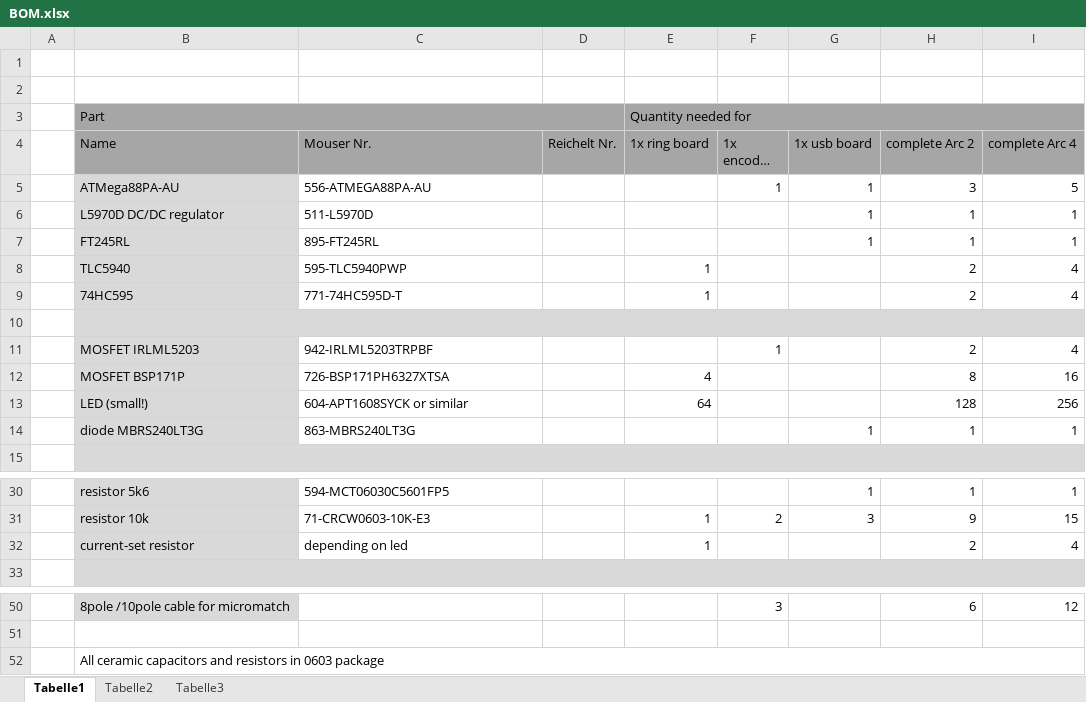
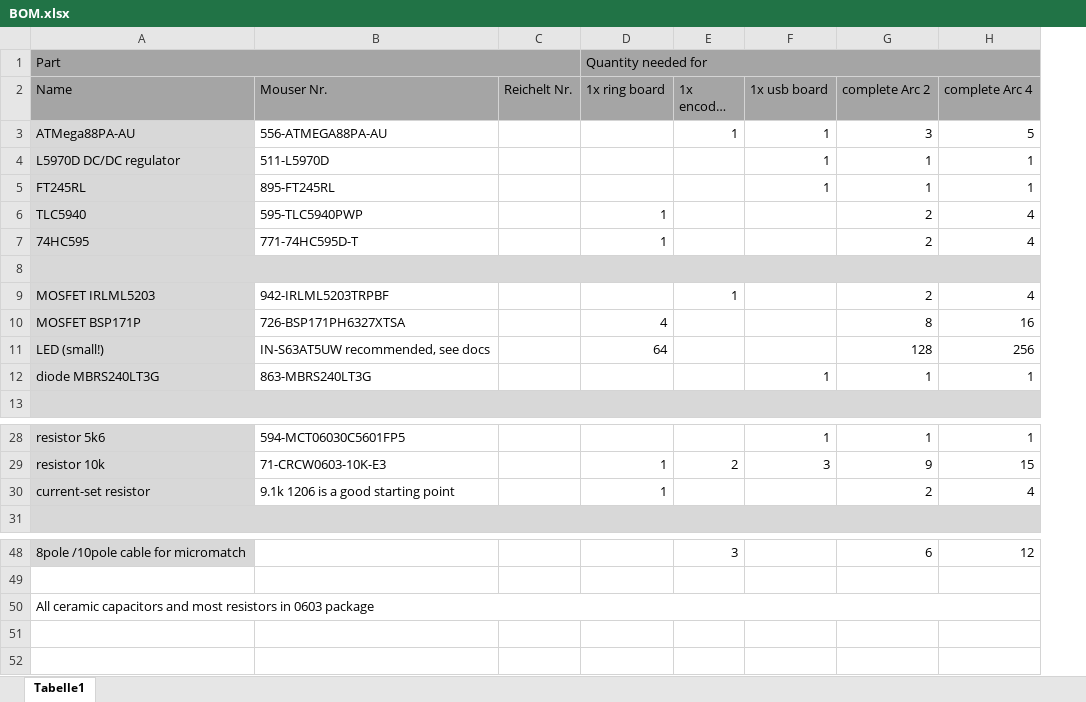
Before and after one commit to TheSlowGrowth/MonomeArcClone, an Excel workbook: BOM.xlsx, sheet Tabelle1, drawn as a sheet; only a part is shown, gaps mark what is left out; long unchanged cells end in …; values as stored, in another font and other column widths than the file's, no borders; removed rows and columns are numbered as before the commit, all else as after; the diff names each change by its address in the sheet, - before the commit and + after, or states it on an @@ line.

```diff
--- a/BOM.xlsx (sheet Tabelle1)
+++ b/BOM.xlsx (sheet Tabelle1)
-sheet tab: Tabelle2
-sheet tab: Tabelle3
-column A, empty
-row 1: (empty)
-row 2: (empty)
-B11 (Mouser Nr.): 604-APT1608SYCK or similar
+B11 (Mouser Nr.): IN-S63AT5UW recommended, see docs
-B30 (Mouser Nr.): depending on led
+B30 (Mouser Nr.): 9.1k 1206 is a good starting point
-A50 (Name): …capacitors and resistors in…
+A50 (Name): …capacitors and most resistors in…
```
Also changed, not shown: formulas that keep their value, 25 other files.
